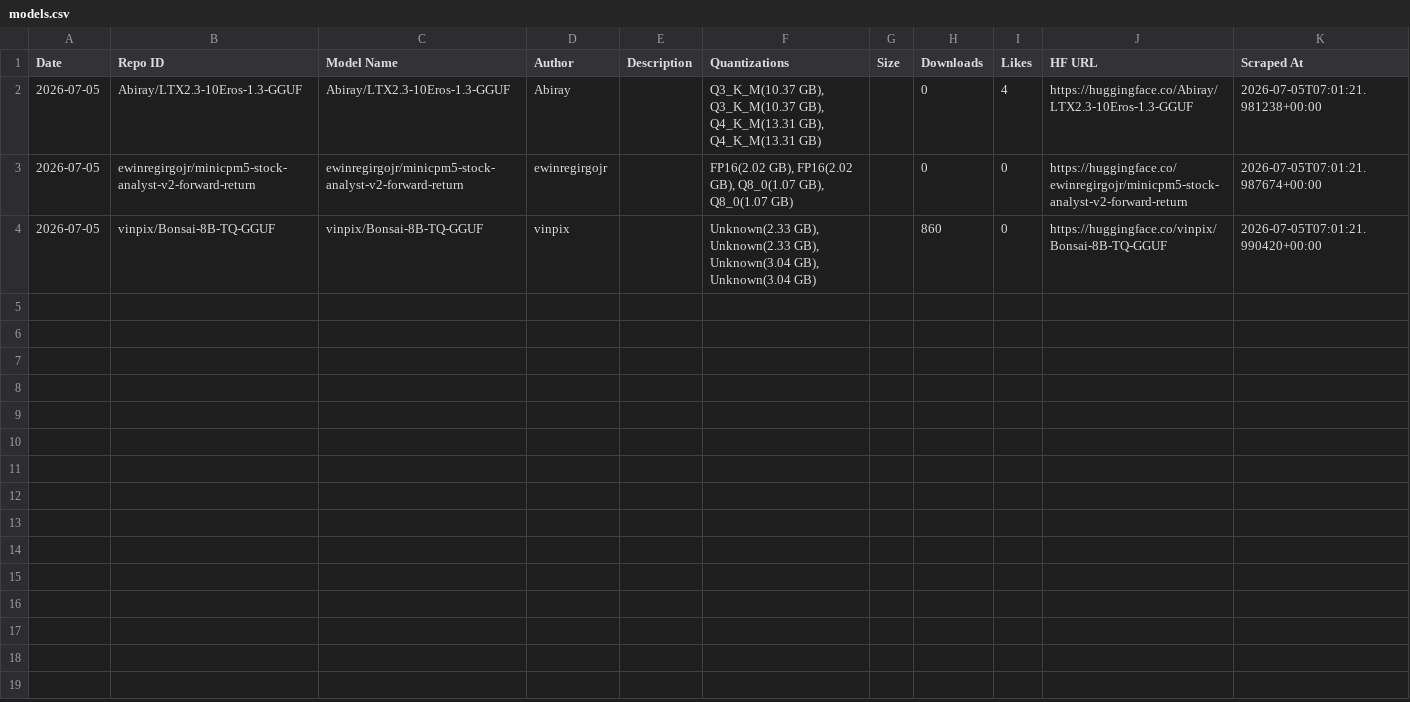
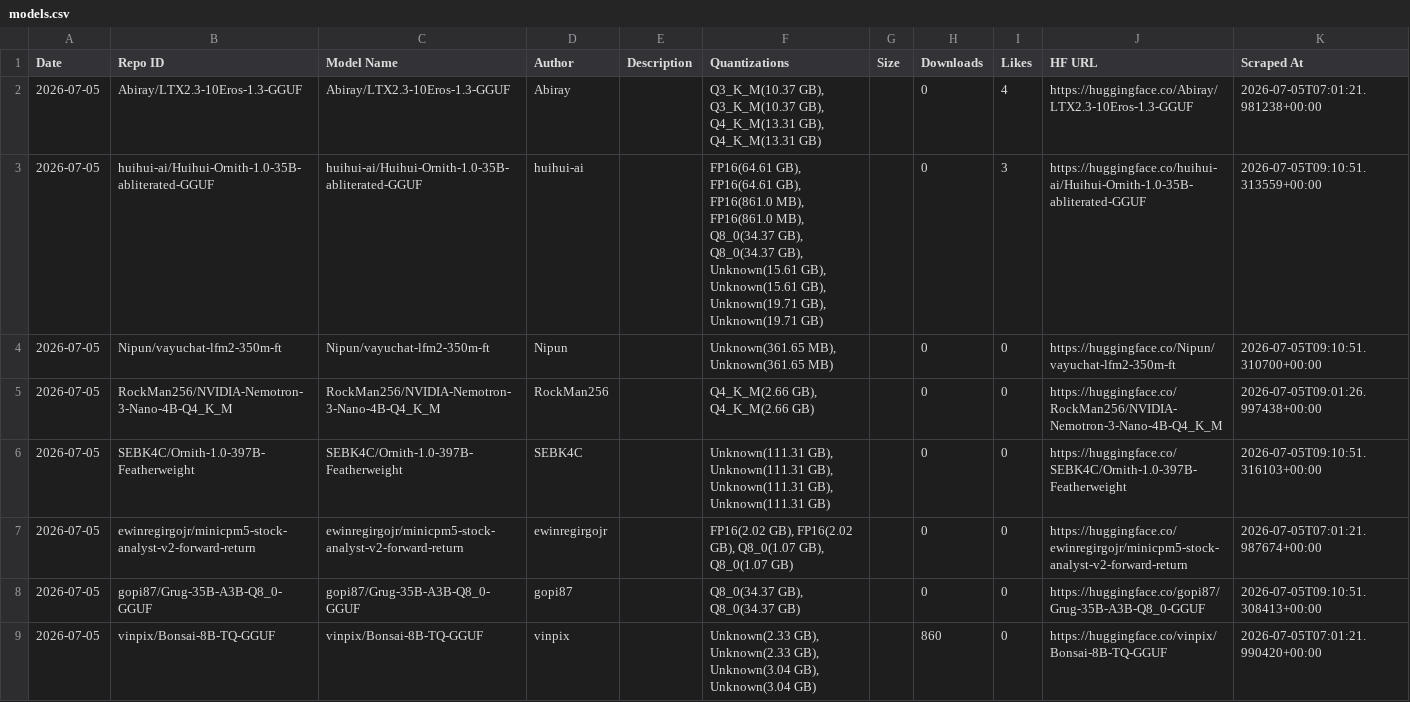
Before and after one commit to suifei/ai-daily-gguf-digest, a CSV file: data/database/models.csv, drawn as a sheet; the diff names each change by its address in the sheet, - before the commit and + after, or states it on an @@ line.

```diff
--- a/data/database/models.csv
+++ b/data/database/models.csv
+row 3: 2026-07-05 | huihui-ai/Huihui-Ornith-1.0-35B-abliterated-GGUF | huihui-ai/Huihui-Ornith-1.0-35B-abliterated-GGUF | huihui-ai |  | FP16(64.61 GB), FP16(64.61 GB), FP16(861.0 MB), FP16(861.0 MB), Q8_0(34.37 GB), Q8_0(34.37 GB), Unknown(15.61 GB), Unknown(15.61 GB), Unknown(19.71 GB), Unknown(19.71 GB) |  | 0 | 3 | https://huggingface.co/huihui-ai/Huihui-Ornith-1.0-35B-abliterated-GGUF | 2026-07-05T09:10:51.313559+00:00
+row 4: 2026-07-05 | Nipun/vayuchat-lfm2-350m-ft | Nipun/vayuchat-lfm2-350m-ft | Nipun |  | Unknown(361.65 MB), Unknown(361.65 MB) |  | 0 | 0 | https://huggingface.co/Nipun/vayuchat-lfm2-350m-ft | 2026-07-05T09:10:51.310700+00:00
+row 5: 2026-07-05 | RockMan256/NVIDIA-Nemotron-3-Nano-4B-Q4_K_M | RockMan256/NVIDIA-Nemotron-3-Nano-4B-Q4_K_M | RockMan256 |  | Q4_K_M(2.66 GB), Q4_K_M(2.66 GB) |  | 0 | 0 | https://huggingface.co/RockMan256/NVIDIA-Nemotron-3-Nano-4B-Q4_K_M | 2026-07-05T09:01:26.997438+00:00
+row 6: 2026-07-05 | SEBK4C/Ornith-1.0-397B-Featherweight | SEBK4C/Ornith-1.0-397B-Featherweight | SEBK4C |  | Unknown(111.31 GB), Unknown(111.31 GB), Unknown(111.31 GB), Unknown(111.31 GB) |  | 0 | 0 | https://huggingface.co/SEBK4C/Ornith-1.0-397B-Featherweight | 2026-07-05T09:10:51.316103+00:00
+row 8: 2026-07-05 | gopi87/Grug-35B-A3B-Q8_0-GGUF | gopi87/Grug-35B-A3B-Q8_0-GGUF | gopi87 |  | Q8_0(34.37 GB), Q8_0(34.37 GB) |  | 0 | 0 | https://huggingface.co/gopi87/Grug-35B-A3B-Q8_0-GGUF | 2026-07-05T09:10:51.308413+00:00
```
Also changed, not shown: 10 other files.
